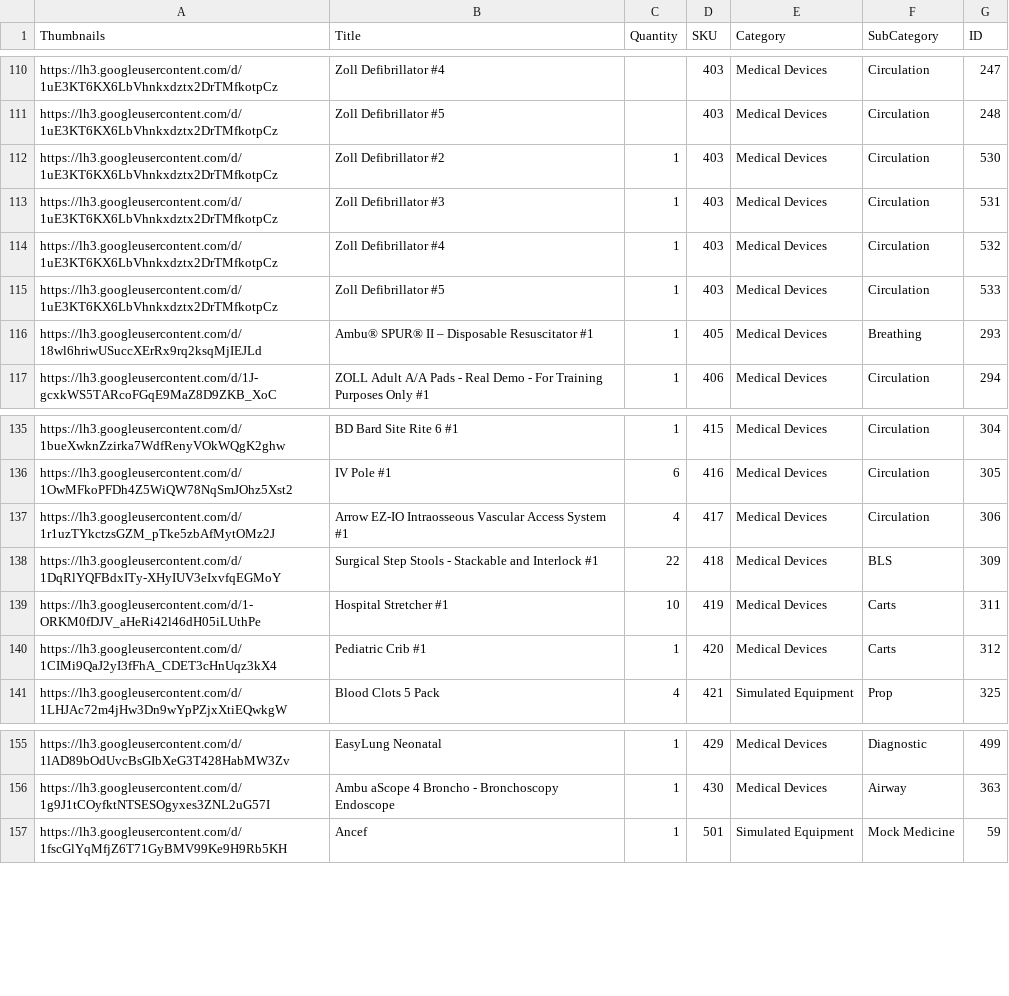
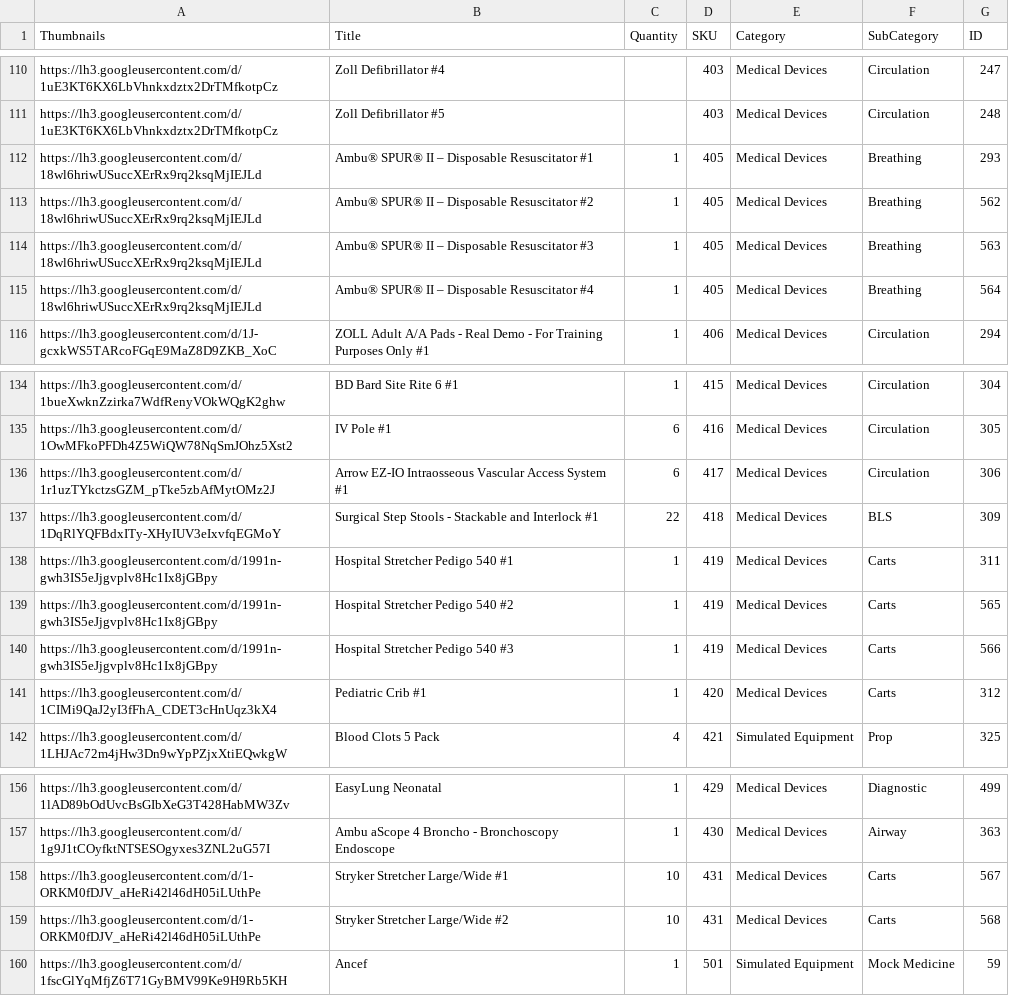
Before and after one commit to BCCWSIM/Test, a CSV file: Resources.csv, drawn as a sheet; only a part is shown, gaps mark what is left out.

Commit message:
Add files via upload

```diff
--- a/Resources.csv
+++ b/Resources.csv
@@ -111,7 +111,6 @@ https://lh3.googleusercontent.com/d/1uE3KT6KX6LbVhnkxdztx2DrTMfkotpCz,Zoll Defib
 https://lh3.googleusercontent.com/d/1uE3KT6KX6LbVhnkxdztx2DrTMfkotpCz,Zoll Defibrillator #5,,403,Medical Devices,Circulation,248
-https://lh3.googleusercontent.com/d/1uE3KT6KX6LbVhnkxdztx2DrTMfkotpCz,Zoll Defibrillator #2,1,403,Medical Devices,Circulation,530
-https://lh3.googleusercontent.com/d/1uE3KT6KX6LbVhnkxdztx2DrTMfkotpCz,Zoll Defibrillator #3,1,403,Medical Devices,Circulation,531
-https://lh3.googleusercontent.com/d/1uE3KT6KX6LbVhnkxdztx2DrTMfkotpCz,Zoll Defibrillator #4,1,403,Medical Devices,Circulation,532
-https://lh3.googleusercontent.com/d/1uE3KT6KX6LbVhnkxdztx2DrTMfkotpCz,Zoll Defibrillator #5,1,403,Medical Devices,Circulation,533
 https://lh3.googleusercontent.com/d/18wl6hriwUSuccXErRx9rq2ksqMjIEJLd,Ambu® SPUR® II – Disposable Resuscitator #1,1,405,Medical Devices,Breathing,293
+https://lh3.googleusercontent.com/d/18wl6hriwUSuccXErRx9rq2ksqMjIEJLd,Ambu® SPUR® II – Disposable Resuscitator #2,1,405,Medical Devices,Breathing,562
+https://lh3.googleusercontent.com/d/18wl6hriwUSuccXErRx9rq2ksqMjIEJLd,Ambu® SPUR® II – Disposable Resuscitator #3,1,405,Medical Devices,Breathing,563
+https://lh3.googleusercontent.com/d/18wl6hriwUSuccXErRx9rq2ksqMjIEJLd,Ambu® SPUR® II – Disposable Resuscitator #4,1,405,Medical Devices,Breathing,564
 https://lh3.googleusercontent.com/d/1J-gcxkWS5TARcoFGqE9MaZ8D9ZKB_XoC,ZOLL Adult A/A Pads - Real Demo - For Training Purposes Only #1,1,406,Medical Devices,Circulation,294
@@ -136,5 +135,7 @@ https://lh3.googleusercontent.com/d/1bueXwknZzirka7WdfRenyVOkWQgK2ghw,BD Bard Si
 https://lh3.googleusercontent.com/d/1OwMFkoPFDh4Z5WiQW78NqSmJOhz5Xst2,IV Pole #1,6,416,Medical Devices,Circulation,305
-https://lh3.googleusercontent.com/d/1r1uzTYkctzsGZM_pTke5zbAfMytOMz2J,Arrow EZ-IO Intraosseous Vascular Access System #1,4,417,Medical Devices,Circulation,306
+https://lh3.googleusercontent.com/d/1r1uzTYkctzsGZM_pTke5zbAfMytOMz2J,Arrow EZ-IO Intraosseous Vascular Access System #1,6,417,Medical Devices,Circulation,306
 https://lh3.googleusercontent.com/d/1DqRlYQFBdxITy-XHyIUV3eIxvfqEGMoY,Surgical Step Stools - Stackable and Interlock #1,22,418,Medical Devices,BLS,309
-https://lh3.googleusercontent.com/d/1-ORKM0fDJV_aHeRi42l46dH05iLUthPe,Hospital Stretcher #1,10,419,Medical Devices,Carts,311
+https://lh3.googleusercontent.com/d/1991n-gwh3IS5eJjgvplv8Hc1Ix8jGBpy,Hospital Stretcher Pedigo 540 #1,1,419,Medical Devices,Carts,311
+https://lh3.googleusercontent.com/d/1991n-gwh3IS5eJjgvplv8Hc1Ix8jGBpy,Hospital Stretcher Pedigo 540 #2,1,419,Medical Devices,Carts,565
+https://lh3.googleusercontent.com/d/1991n-gwh3IS5eJjgvplv8Hc1Ix8jGBpy,Hospital Stretcher Pedigo 540 #3,1,419,Medical Devices,Carts,566
 https://lh3.googleusercontent.com/d/1CIMi9QaJ2yI3fFhA_CDET3cHnUqz3kX4,Pediatric Crib #1,1,420,Medical Devices,Carts,312
@@ -156,2 +157,4 @@ https://lh3.googleusercontent.com/d/1lAD89bOdUvcBsGIbXeG3T428HabMW3Zv,EasyLung N
 https://lh3.googleusercontent.com/d/1g9J1tCOyfktNTSESOgyxes3ZNL2uG57I,Ambu aScope 4 Broncho - Bronchoscopy Endoscope,1,430,Medical Devices,Airway,363
+https://lh3.googleusercontent.com/d/1-ORKM0fDJV_aHeRi42l46dH05iLUthPe,Stryker Stretcher Large/Wide #1,10,431,Medical Devices,Carts,567
+https://lh3.googleusercontent.com/d/1-ORKM0fDJV_aHeRi42l46dH05iLUthPe,Stryker Stretcher Large/Wide #2,10,431,Medical Devices,Carts,568
 https://lh3.googleusercontent.com/d/1fscGlYqMfjZ6T71GyBMV99Ke9H9Rb5KH,Ancef,1,501,Simulated Equipment,Mock Medicine,59
```
